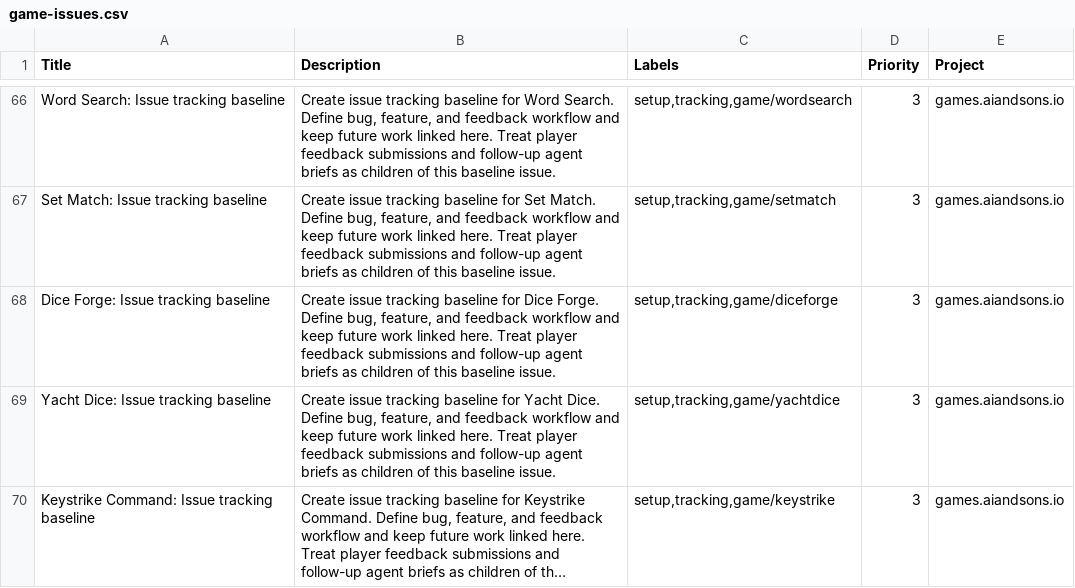
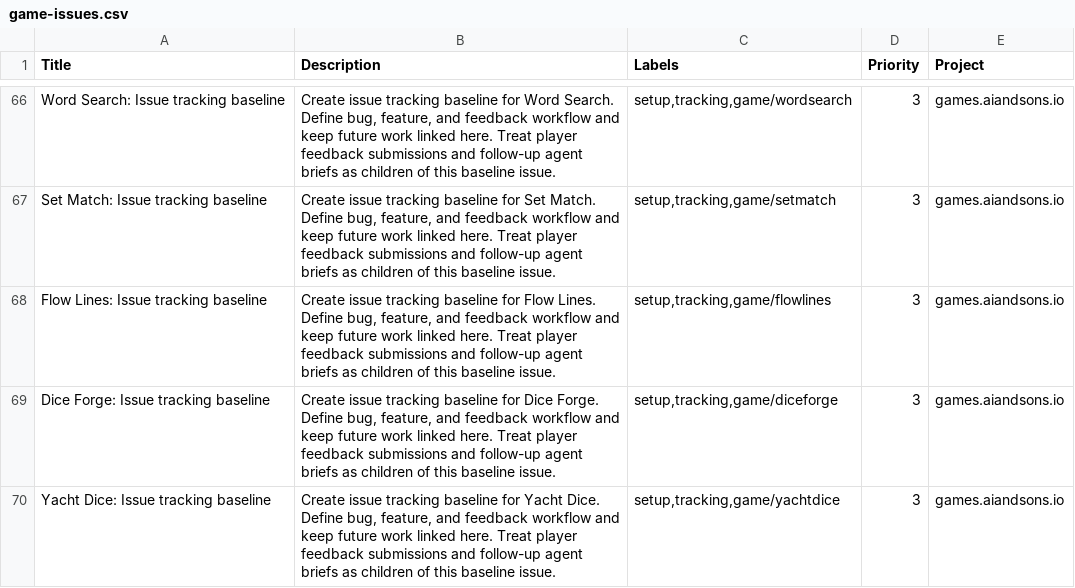
Before and after one commit to LEnc95/games.aiandsons.io, a CSV file: linear/game-issues.csv, drawn as a sheet; only a part is shown, gaps mark what is left out; the shorter side is filled out with more unchanged rows; long unchanged cells end in ….

Commit message:
Add Flow Lines to the arcade site

```diff
--- a/linear/game-issues.csv
+++ b/linear/game-issues.csv
@@ -67,2 +67,3 @@ Word Search: Issue tracking baseline,"Create issue tracking baseline for Word Se
 Set Match: Issue tracking baseline,"Create issue tracking baseline for Set Match. Define bug, feature, and feedback workflow and keep future work linked here. Treat player feedback submissions and follow-up agent briefs as children of this baseline issue.","setup,tracking,game/setmatch",3,games.aiandsons.io
+Flow Lines: Issue tracking baseline,"Create issue tracking baseline for Flow Lines. Define bug, feature, and feedback workflow and keep future work linked here. Treat player feedback submissions and follow-up agent briefs as children of this baseline issue.","setup,tracking,game/flowlines",3,games.aiandsons.io
 Dice Forge: Issue tracking baseline,"Create issue tracking baseline for Dice Forge. Define bug, feature, and feedback workflow and keep future work linked here. Treat player feedback submissions and follow-up agent briefs as children of this baseline issue.","setup,tracking,game/diceforge",3,games.aiandsons.io
```
Also changed, not shown: 7 other files.
